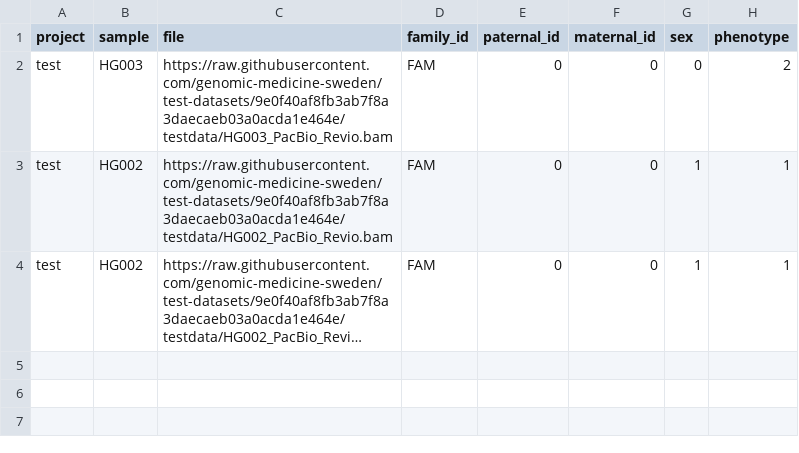
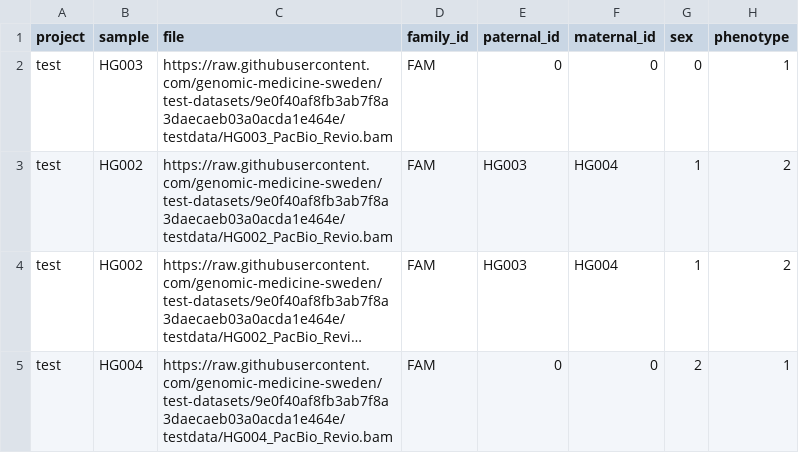
Before and after one commit to genomic-medicine-sweden/nallo, a CSV file: assets/samplesheet_multisample_bam.csv, drawn as a sheet; long unchanged cells end in …; the diff names each change by its address in the sheet, - before the commit and + after, or states it on an @@ line.

Commit message:
Add trio and second family to tests (#721)
* add trio and second family to tests

* CHANGELOG

* fix test badge

* fix space for stubs

* update rocrate

* fix tests

```diff
--- a/assets/samplesheet_multisample_bam.csv
+++ b/assets/samplesheet_multisample_bam.csv
-H2 (phenotype): 2
+H2 (phenotype): 1
-E3:E4 (paternal_id): 0
+E3:E4 (paternal_id): HG003
-F3:F4 (maternal_id): 0
+F3:F4 (maternal_id): HG004
-H3:H4 (phenotype): 1
+H3:H4 (phenotype): 2
+row 5: test | HG004 | https://raw.githubusercontent.com/genomic-medicine-sweden/test-datasets/9e0f40af8fb3ab7f8a3daecaeb03a0acda1e464e/testdata/HG004_PacBio_Revio.bam | FAM | 0 | 0 | 2 | 1
```
Also changed, not shown: assets/samplesheet_multisample_ont_bam.csv, 10 other files.
